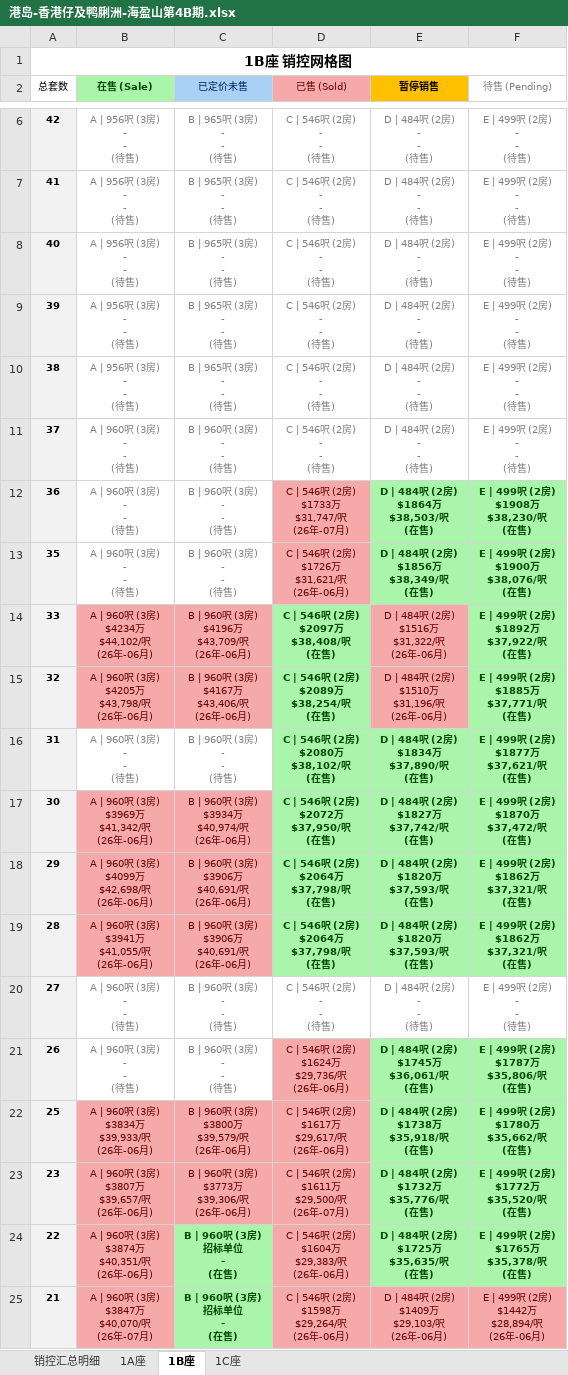
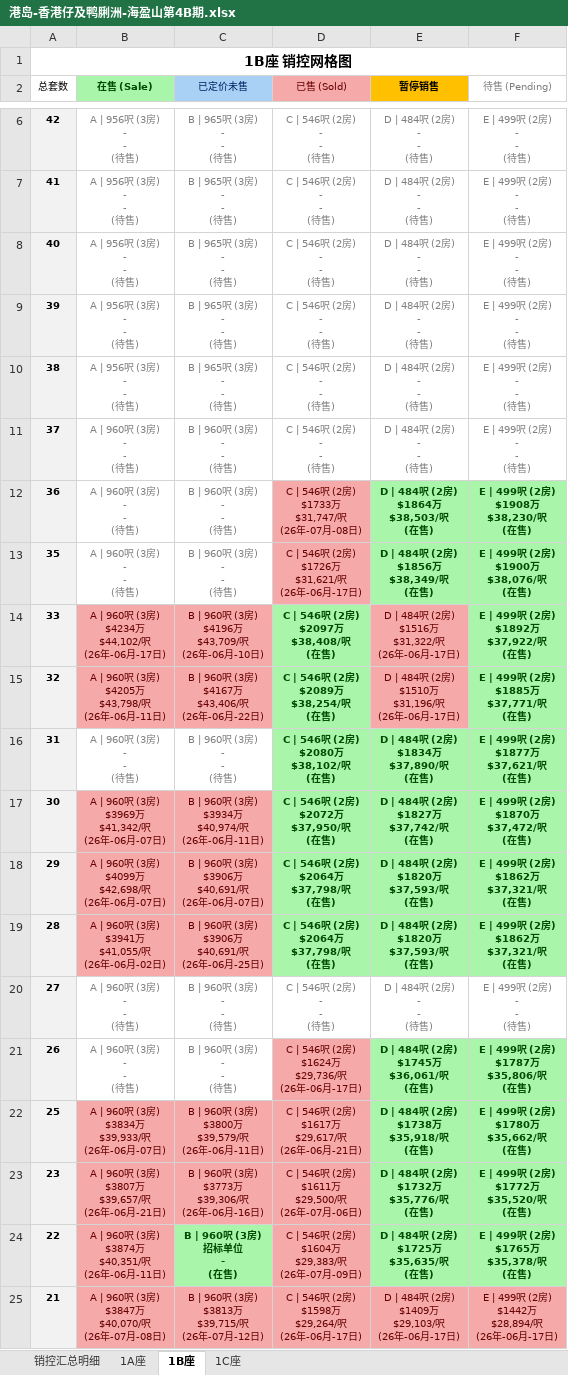
Before and after one commit to neil-studio/hk-properties, an Excel workbook: files/港岛-香港仔及鸭脷洲-海盈山第4B期.xlsx, sheet 1B座, drawn as a sheet; only a part is shown, gaps mark what is left out; values as stored, in another font and other column widths than the file's, no borders; ↵ is a line break in a cell; the diff covers the shown part only; the diff names each change by its address in the sheet, - before the commit and + after, or states it on an @@ line.

Commit message:
feat: upgrade floating discount card to double-row capsule design and fix sold dates

```diff
--- a/files/港岛-香港仔及鸭脷洲-海盈山第4B期.xlsx (sheet 1B座)
+++ b/files/港岛-香港仔及鸭脷洲-海盈山第4B期.xlsx (sheet 1B座)
-D12 (已售 (Sold)): C | 546呎 (2房) ↵ $1733万 ↵ $31,747/呎 ↵ (26年-07月)
+D12 (已售 (Sold)): C | 546呎 (2房) ↵ $1733万 ↵ $31,747/呎 ↵ (26年-07月-08日)
-D13 (已售 (Sold)): C | 546呎 (2房) ↵ $1726万 ↵ $31,621/呎 ↵ (26年-06月)
+D13 (已售 (Sold)): C | 546呎 (2房) ↵ $1726万 ↵ $31,621/呎 ↵ (26年-06月-17日)
-B14 (在售 (Sale)): A | 960呎 (3房) ↵ $4234万 ↵ $44,102/呎 ↵ (26年-06月)
+B14 (在售 (Sale)): A | 960呎 (3房) ↵ $4234万 ↵ $44,102/呎 ↵ (26年-06月-17日)
-C14 (已定价未售): B | 960呎 (3房) ↵ $4196万 ↵ $43,709/呎 ↵ (26年-06月)
+C14 (已定价未售): B | 960呎 (3房) ↵ $4196万 ↵ $43,709/呎 ↵ (26年-06月-10日)
-E14 (暂停销售): D | 484呎 (2房) ↵ $1516万 ↵ $31,322/呎 ↵ (26年-06月)
+E14 (暂停销售): D | 484呎 (2房) ↵ $1516万 ↵ $31,322/呎 ↵ (26年-06月-17日)
-B15 (在售 (Sale)): A | 960呎 (3房) ↵ $4205万 ↵ $43,798/呎 ↵ (26年-06月)
+B15 (在售 (Sale)): A | 960呎 (3房) ↵ $4205万 ↵ $43,798/呎 ↵ (26年-06月-11日)
-C15 (已定价未售): B | 960呎 (3房) ↵ $4167万 ↵ $43,406/呎 ↵ (26年-06月)
+C15 (已定价未售): B | 960呎 (3房) ↵ $4167万 ↵ $43,406/呎 ↵ (26年-06月-22日)
-E15 (暂停销售): D | 484呎 (2房) ↵ $1510万 ↵ $31,196/呎 ↵ (26年-06月)
+E15 (暂停销售): D | 484呎 (2房) ↵ $1510万 ↵ $31,196/呎 ↵ (26年-06月-17日)
-B17 (在售 (Sale)): A | 960呎 (3房) ↵ $3969万 ↵ $41,342/呎 ↵ (26年-06月)
+B17 (在售 (Sale)): A | 960呎 (3房) ↵ $3969万 ↵ $41,342/呎 ↵ (26年-06月-07日)
-C17 (已定价未售): B | 960呎 (3房) ↵ $3934万 ↵ $40,974/呎 ↵ (26年-06月)
+C17 (已定价未售): B | 960呎 (3房) ↵ $3934万 ↵ $40,974/呎 ↵ (26年-06月-11日)
-B18 (在售 (Sale)): A | 960呎 (3房) ↵ $4099万 ↵ $42,698/呎 ↵ (26年-06月)
+B18 (在售 (Sale)): A | 960呎 (3房) ↵ $4099万 ↵ $42,698/呎 ↵ (26年-06月-07日)
-C18 (已定价未售): B | 960呎 (3房) ↵ $3906万 ↵ $40,691/呎 ↵ (26年-06月)
+C18 (已定价未售): B | 960呎 (3房) ↵ $3906万 ↵ $40,691/呎 ↵ (26年-06月-07日)
-B19 (在售 (Sale)): A | 960呎 (3房) ↵ $3941万 ↵ $41,055/呎 ↵ (26年-06月)
+B19 (在售 (Sale)): A | 960呎 (3房) ↵ $3941万 ↵ $41,055/呎 ↵ (26年-06月-02日)
-C19 (已定价未售): B | 960呎 (3房) ↵ $3906万 ↵ $40,691/呎 ↵ (26年-06月)
+C19 (已定价未售): B | 960呎 (3房) ↵ $3906万 ↵ $40,691/呎 ↵ (26年-06月-25日)
-D21 (已售 (Sold)): C | 546呎 (2房) ↵ $1624万 ↵ $29,736/呎 ↵ (26年-06月)
+D21 (已售 (Sold)): C | 546呎 (2房) ↵ $1624万 ↵ $29,736/呎 ↵ (26年-06月-17日)
-B22 (在售 (Sale)): A | 960呎 (3房) ↵ $3834万 ↵ $39,933/呎 ↵ (26年-06月)
+B22 (在售 (Sale)): A | 960呎 (3房) ↵ $3834万 ↵ $39,933/呎 ↵ (26年-06月-07日)
-C22 (已定价未售): B | 960呎 (3房) ↵ $3800万 ↵ $39,579/呎 ↵ (26年-06月)
+C22 (已定价未售): B | 960呎 (3房) ↵ $3800万 ↵ $39,579/呎 ↵ (26年-06月-11日)
-D22 (已售 (Sold)): C | 546呎 (2房) ↵ $1617万 ↵ $29,617/呎 ↵ (26年-06月)
+D22 (已售 (Sold)): C | 546呎 (2房) ↵ $1617万 ↵ $29,617/呎 ↵ (26年-06月-21日)
-B23 (在售 (Sale)): A | 960呎 (3房) ↵ $3807万 ↵ $39,657/呎 ↵ (26年-06月)
+B23 (在售 (Sale)): A | 960呎 (3房) ↵ $3807万 ↵ $39,657/呎 ↵ (26年-06月-21日)
-C23 (已定价未售): B | 960呎 (3房) ↵ $3773万 ↵ $39,306/呎 ↵ (26年-06月)
+C23 (已定价未售): B | 960呎 (3房) ↵ $3773万 ↵ $39,306/呎 ↵ (26年-06月-16日)
-D23 (已售 (Sold)): C | 546呎 (2房) ↵ $1611万 ↵ $29,500/呎 ↵ (26年-07月)
+D23 (已售 (Sold)): C | 546呎 (2房) ↵ $1611万 ↵ $29,500/呎 ↵ (26年-07月-06日)
-B24 (在售 (Sale)): A | 960呎 (3房) ↵ $3874万 ↵ $40,351/呎 ↵ (26年-06月)
+B24 (在售 (Sale)): A | 960呎 (3房) ↵ $3874万 ↵ $40,351/呎 ↵ (26年-06月-11日)
-D24 (已售 (Sold)): C | 546呎 (2房) ↵ $1604万 ↵ $29,383/呎 ↵ (26年-06月)
+D24 (已售 (Sold)): C | 546呎 (2房) ↵ $1604万 ↵ $29,383/呎 ↵ (26年-07月-09日)
-B25 (在售 (Sale)): A | 960呎 (3房) ↵ $3847万 ↵ $40,070/呎 ↵ (26年-07月)
+B25 (在售 (Sale)): A | 960呎 (3房) ↵ $3847万 ↵ $40,070/呎 ↵ (26年-07月-08日)
-C25 (已定价未售): B | 960呎 (3房) ↵ 招标单位 ↵ - ↵ (在售)
+C25 (已定价未售): B | 960呎 (3房) ↵ $3813万 ↵ $39,715/呎 ↵ (26年-07月-12日)
@@ C25 fill: #A9F5A9 → #F5A9A9, bold: on → off, text colour: #004D00 → #660000 @@
-D25 (已售 (Sold)): C | 546呎 (2房) ↵ $1598万 ↵ $29,264/呎 ↵ (26年-06月)
+D25 (已售 (Sold)): C | 546呎 (2房) ↵ $1598万 ↵ $29,264/呎 ↵ (26年-06月-17日)
-E25 (暂停销售): D | 484呎 (2房) ↵ $1409万 ↵ $29,103/呎 ↵ (26年-06月)
+E25 (暂停销售): D | 484呎 (2房) ↵ $1409万 ↵ $29,103/呎 ↵ (26年-06月-17日)
-F25 (待售 (Pending)): E | 499呎 (2房) ↵ $1442万 ↵ $28,894/呎 ↵ (26年-06月)
+F25 (待售 (Pending)): E | 499呎 (2房) ↵ $1442万 ↵ $28,894/呎 ↵ (26年-06月-17日)
```
Also changed, not shown: 35 edited cells and cell formats elsewhere in this sheet, sheet 销控汇总明细, sheet 1A座, files/九龙-何文田-傲玟.xlsx, 4 other files.
